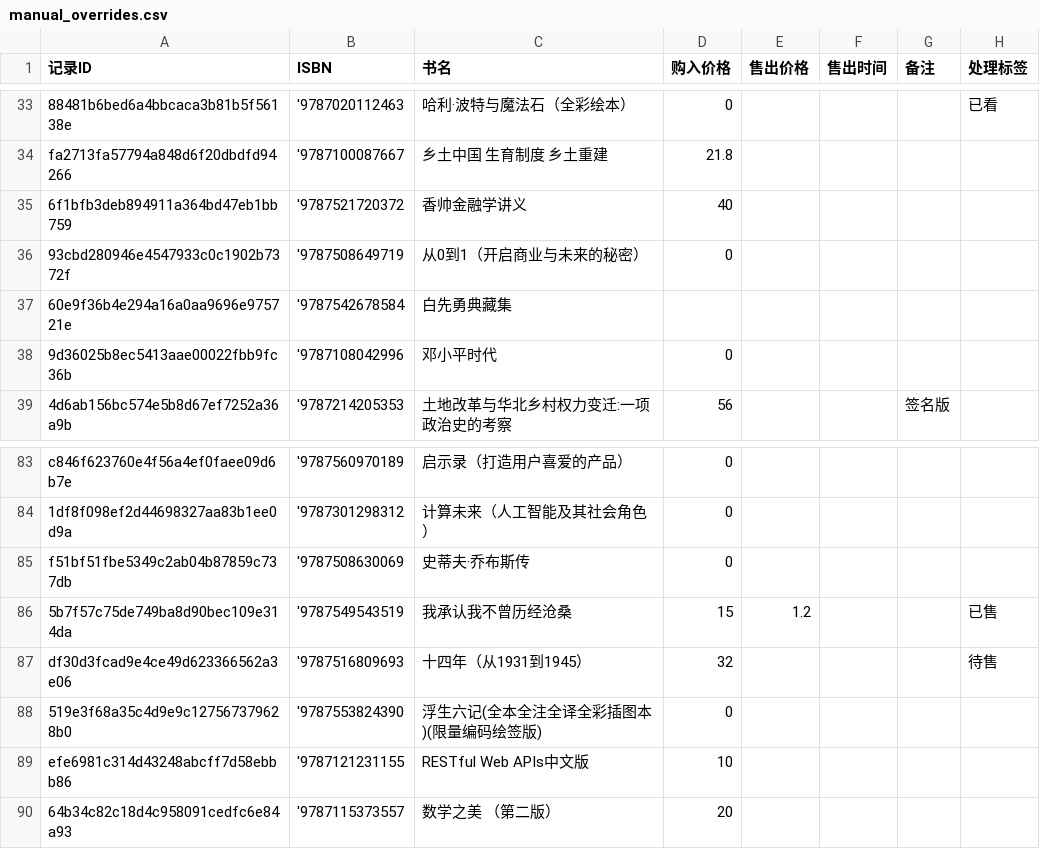
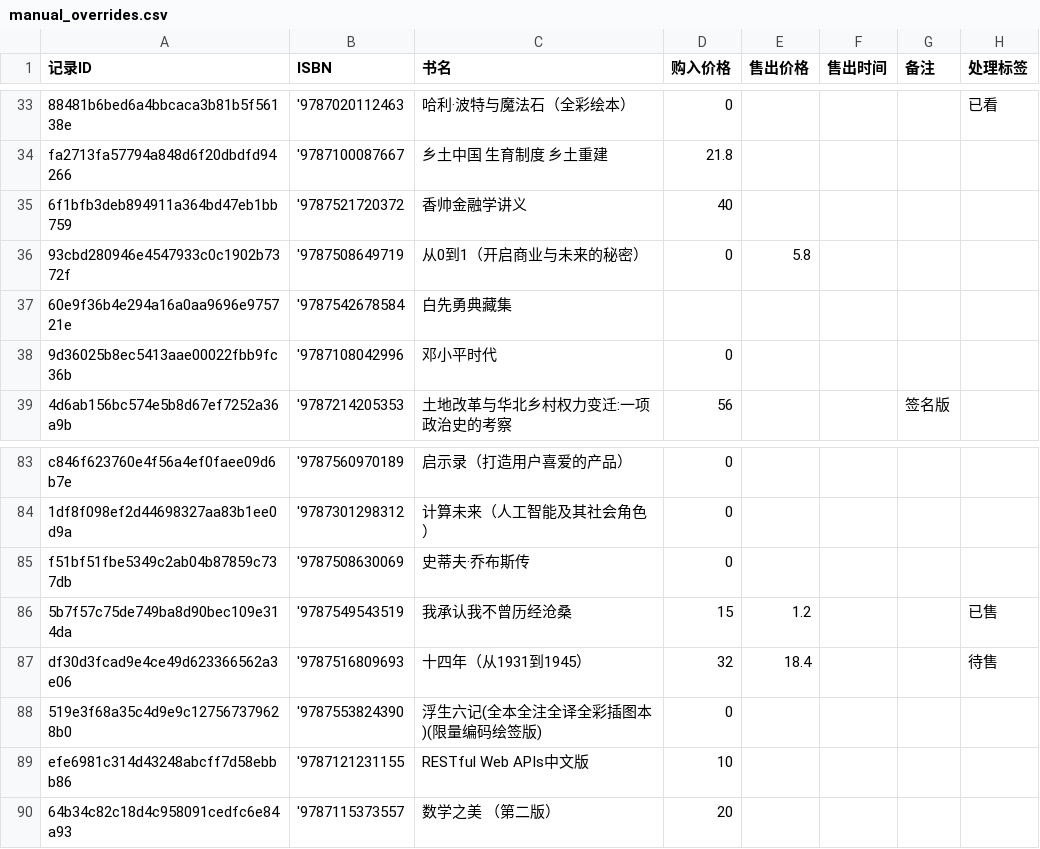
Before and after one commit to lipingxu/dzy_inventory, a CSV file: manual_overrides.csv, drawn as a sheet; only a part is shown, gaps mark what is left out.

Commit message:
chore: update manual overrides via local editor

```diff
--- a/manual_overrides.csv
+++ b/manual_overrides.csv
@@ -35,3 +35,3 @@ fa2713fa57794a848d6f20dbdfd94266,'9787100087667,乡土中国 生育制度 乡土
 6f1bfb3deb894911a364bd47eb1bb759,'9787521720372,香帅金融学讲义,40,,,,
-93cbd280946e4547933c0c1902b7372f,'9787508649719,从0到1（开启商业与未来的秘密）,0,,,,
+93cbd280946e4547933c0c1902b7372f,'9787508649719,从0到1（开启商业与未来的秘密）,0,5.8,,,
 60e9f36b4e294a16a0aa9696e975721e,'9787542678584,白先勇典藏集,,,,,
@@ -86,3 +86,3 @@ f51bf51fbe5349c2ab04b87859c737db,'9787508630069,史蒂夫·乔布斯传,0,,,,
 5b7f57c75de749ba8d90bec109e314da,'9787549543519,我承认我不曾历经沧桑,15,1.2,,,已售
-df30d3fcad9e4ce49d623366562a3e06,'9787516809693,十四年（从1931到1945）,32,,,,待售
+df30d3fcad9e4ce49d623366562a3e06,'9787516809693,十四年（从1931到1945）,32,18.4,,,待售
 519e3f68a35c4d9e9c127567379628b0,'9787553824390,浮生六记(全本全注全译全彩插图本)(限量编码绘签版),0,,,,
```
